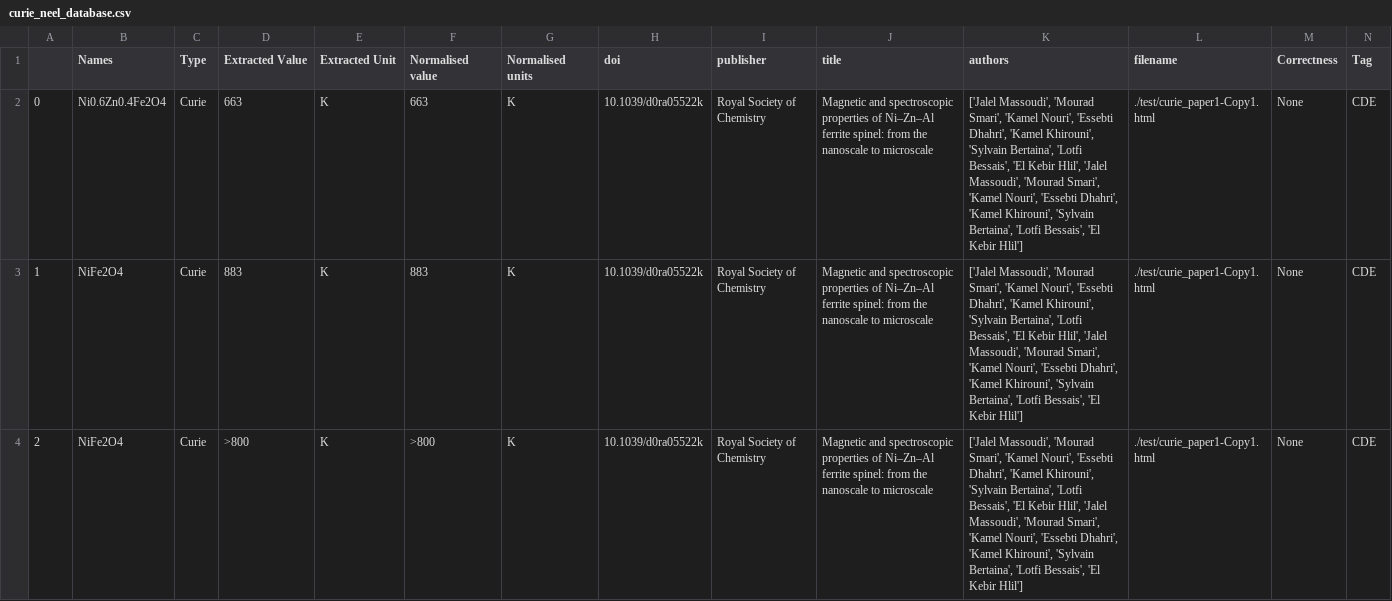
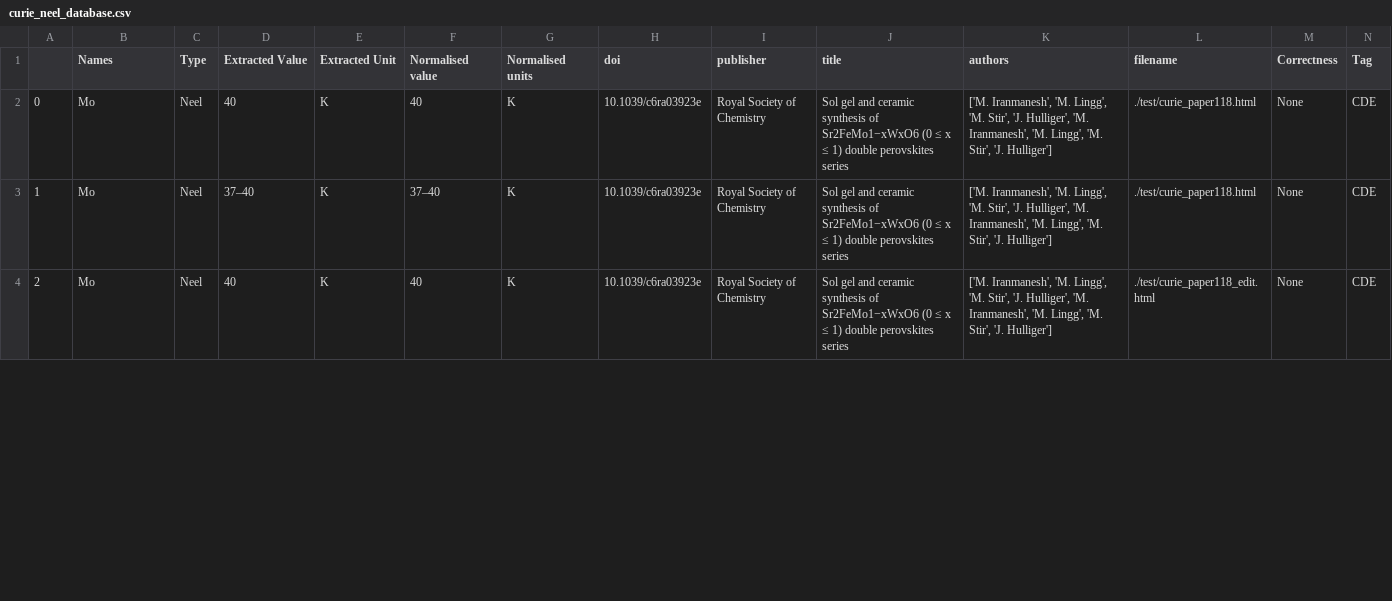
Before and after one commit to ayandeephazra/Natural_Language_Processing_Research, a CSV file: curie_neel/curie_neel_database.csv, drawn as a sheet; only a part is shown; the diff covers the shown part only.

```diff
--- a/curie_neel/curie_neel_database.csv
+++ b/curie_neel/curie_neel_database.csv
@@ -1,4 +1,4 @@
 ,Names,Type,Extracted Value,Extracted Unit,Normalised value,Normalised units,doi,publisher,title,authors,filename,Correctness,Tag
-0,Ni0.6Zn0.4Fe2O4,Curie,663,K,663,K,10.1039/d0ra05522k,Royal Society of Chemistry,Magnetic and spectroscopic properties of Ni–Zn–Al ferrite spinel: from the nanoscale to microscale,"['Jalel Massoudi', 'Mourad Smari', 'Kamel Nouri', 'Essebti Dhahri', 'Kamel Khirouni', 'Sylvain Bertaina', 'Lotfi Bessais', 'El Kebir Hlil', 'Jalel Massoudi', 'Mourad Smari', 'Kamel Nouri', 'Essebti Dhahri', 'Kamel Khirouni', 'Sylvain Bertaina', 'Lotfi Bessais', 'El Kebir Hlil']",./test/curie_paper1-Copy1.html,None,CDE
-1,NiFe2O4,Curie,883,K,883,K,10.1039/d0ra05522k,Royal Society of Chemistry,Magnetic and spectroscopic properties of Ni–Zn–Al ferrite spinel: from the nanoscale to microscale,"['Jalel Massoudi', 'Mourad Smari', 'Kamel Nouri', 'Essebti Dhahri', 'Kamel Khirouni', 'Sylvain Bertaina', 'Lotfi Bessais', 'El Kebir Hlil', 'Jalel Massoudi', 'Mourad Smari', 'Kamel Nouri', 'Essebti Dhahri', 'Kamel Khirouni', 'Sylvain Bertaina', 'Lotfi Bessais', 'El Kebir Hlil']",./test/curie_paper1-Copy1.html,None,CDE
-2,NiFe2O4,Curie,>800,K,>800,K,10.1039/d0ra05522k,Royal Society of Chemistry,Magnetic and spectroscopic properties of Ni–Zn–Al ferrite spinel: from the nanoscale to microscale,"['Jalel Massoudi', 'Mourad Smari', 'Kamel Nouri', 'Essebti Dhahri', 'Kamel Khirouni', 'Sylvain Bertaina', 'Lotfi Bessais', 'El Kebir Hlil', 'Jalel Massoudi', 'Mourad Smari', 'Kamel Nouri', 'Essebti Dhahri', 'Kamel Khirouni', 'Sylvain Bertaina', 'Lotfi Bessais', 'El Kebir Hlil']",./test/curie_paper1-Copy1.html,None,CDE
+0,Mo,Neel,40,K,40,K,10.1039/c6ra03923e,Royal Society of Chemistry,Sol gel and ceramic synthesis of Sr2FeMo1−xWxO6 (0 ≤ x ≤ 1) double perovskites series,"['M. Iranmanesh', 'M. Lingg', 'M. Stir', 'J. Hulliger', 'M. Iranmanesh', 'M. Lingg', 'M. Stir', 'J. Hulliger']",./test/curie_paper118.html,None,CDE
+1,Mo,Neel,37–40,K,37–40,K,10.1039/c6ra03923e,Royal Society of Chemistry,Sol gel and ceramic synthesis of Sr2FeMo1−xWxO6 (0 ≤ x ≤ 1) double perovskites series,"['M. Iranmanesh', 'M. Lingg', 'M. Stir', 'J. Hulliger', 'M. Iranmanesh', 'M. Lingg', 'M. Stir', 'J. Hulliger']",./test/curie_paper118.html,None,CDE
+2,Mo,Neel,40,K,40,K,10.1039/c6ra03923e,Royal Society of Chemistry,Sol gel and ceramic synthesis of Sr2FeMo1−xWxO6 (0 ≤ x ≤ 1) double perovskites series,"['M. Iranmanesh', 'M. Lingg', 'M. Stir', 'J. Hulliger', 'M. Iranmanesh', 'M. Lingg', 'M. Stir', 'J. Hulliger']",./test/curie_paper118_edit.html,None,CDE
```
Also changed, not shown: 2 removed rows and 8 edited cells elsewhere in this file, 9 other files.
